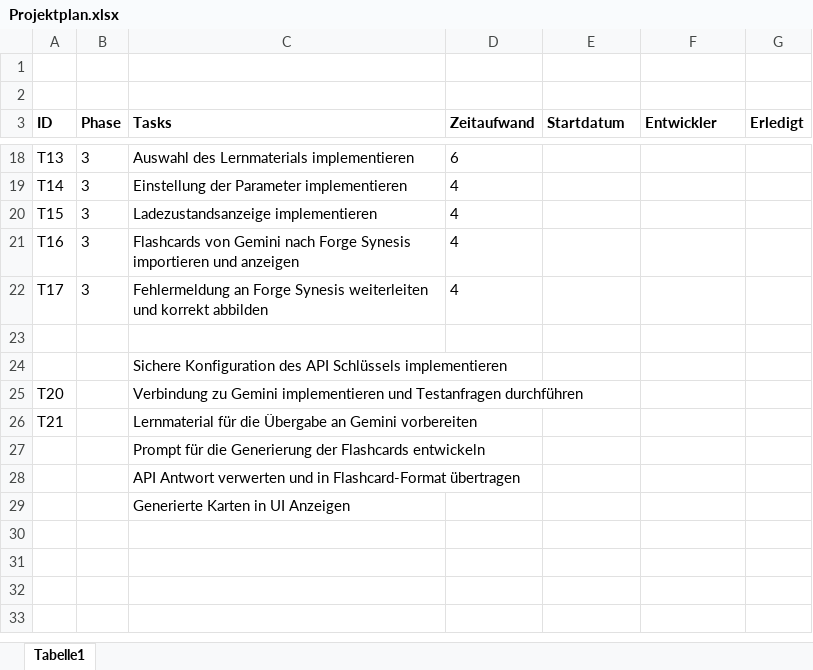
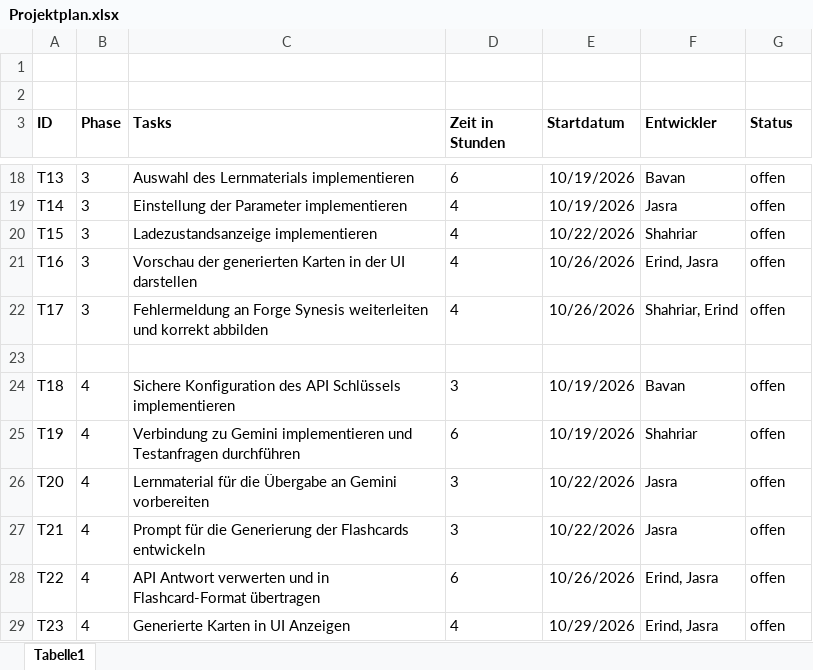
Before and after one commit to ssheak/ForgeSynesisHS26, an Excel workbook: docs/sweng/Projektplan.xlsx, sheet Tabelle1, drawn as a sheet; only a part is shown, gaps mark what is left out; values as stored, in another font and other column widths than the file's, no borders; removed rows and columns are numbered as before the commit, all else as after; the diff covers the shown part only; the diff names each change by its address in the sheet, - before the commit and + after, or states it on an @@ line.

```diff
--- a/docs/sweng/Projektplan.xlsx (sheet Tabelle1)
+++ b/docs/sweng/Projektplan.xlsx (sheet Tabelle1)
-D3: Zeitaufwand
+D3: Zeit in Stunden
-G3: Erledigt
+G3: Status
-E18:E19 (Startdatum): (empty)
+E18:E19 (Startdatum): 10/19/2026
-F18 (Entwickler): (empty)
+F18 (Entwickler): Bavan
-G18:G20 (Status): (empty)
+G18:G20 (Status): offen
-F19 (Entwickler): (empty)
+F19 (Entwickler): Jasra
-E20 (Startdatum): (empty)
+E20 (Startdatum): 10/22/2026
-F20 (Entwickler): (empty)
+F20 (Entwickler): Shahriar
-row 21: T16 | 3 | Flashcards von Gemini nach Forge Synesis importieren und anzeigen | 4
+row 21: T16 | 3 | Vorschau der generierten Karten in der UI darstellen | 4 | 10/26/2026 | Erind, Jasra | offen
-E22 (Startdatum): (empty)
+E22 (Startdatum): 10/26/2026
-F22 (Entwickler): (empty)
+F22 (Entwickler): Shahriar, Erind
-G22 (Status): (empty)
+G22 (Status): offen
-A24 (ID): (empty)
+A24 (ID): T18
-B24:B29 (Phase): (empty)
+B24:B29 (Phase): 4
-D24 (Zeit in Stunden): (empty)
+D24 (Zeit in Stunden): 3
-E24:E25 (Startdatum): (empty)
+E24:E25 (Startdatum): 10/19/2026
-F24 (Entwickler): (empty)
+F24 (Entwickler): Bavan
-G24:G29 (Status): (empty)
+G24:G29 (Status): offen
-A25 (ID): T20
+A25 (ID): T19
-D25 (Zeit in Stunden): (empty)
+D25 (Zeit in Stunden): 6
-F25 (Entwickler): (empty)
+F25 (Entwickler): Shahriar
-A26 (ID): T21
+A26 (ID): T20
-D26:D27 (Zeit in Stunden): (empty)
+D26:D27 (Zeit in Stunden): 3
-E26:E27 (Startdatum): (empty)
+E26:E27 (Startdatum): 10/22/2026
-F26:F27 (Entwickler): (empty)
+F26:F27 (Entwickler): Jasra
-A27 (ID): (empty)
+A27 (ID): T21
-A28 (ID): (empty)
+A28 (ID): T22
-D28 (Zeit in Stunden): (empty)
+D28 (Zeit in Stunden): 6
-E28 (Startdatum): (empty)
+E28 (Startdatum): 10/26/2026
-F28:F29 (Entwickler): (empty)
+F28:F29 (Entwickler): Erind, Jasra
-A29 (ID): (empty)
+A29 (ID): T23
-D29 (Zeit in Stunden): (empty)
+D29 (Zeit in Stunden): 4
-E29 (Startdatum): (empty)
+E29 (Startdatum): 10/29/2026
```
Also changed, not shown: 15 added rows, 1 removed row and 35 edited cells elsewhere in this sheet.
